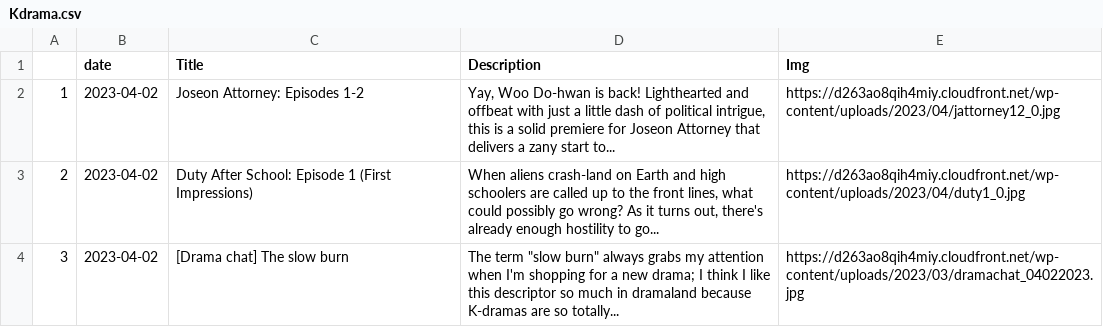
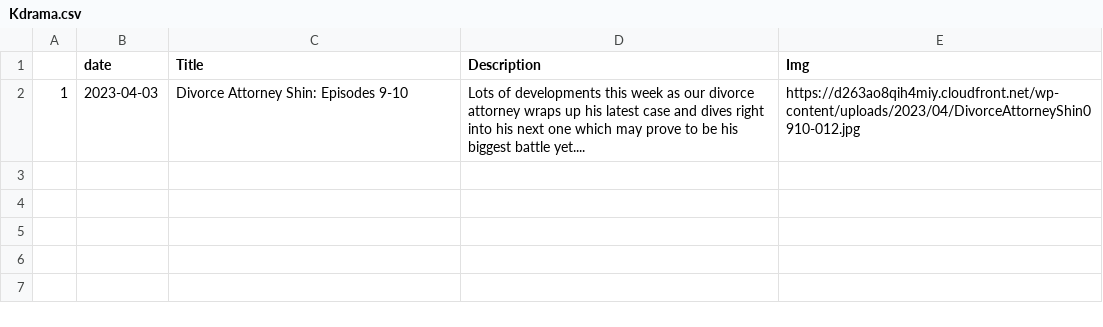
Before and after one commit to adlinakhair/tweet-bot, a CSV file: data/Kdrama.csv, drawn as a sheet.

```diff
--- a/data/Kdrama.csv
+++ b/data/Kdrama.csv
@@ -1,4 +1,2 @@
 "","date","Title","Description","Img"
-"1",2023-04-02,"Joseon Attorney: Episodes 1-2","Yay, Woo Do-hwan is back! Lighthearted and offbeat with just a little dash of political intrigue, this is a solid premiere for Joseon Attorney that delivers a zany start to...","https://d263ao8qih4miy.cloudfront.net/wp-content/uploads/2023/04/jattorney12_0.jpg"
-"2",2023-04-02,"Duty After School: Episode 1 (First Impressions)","When aliens crash-land on Earth and high schoolers are called up to the front lines, what could possibly go wrong? As it turns out, there's already enough hostility to go...","https://d263ao8qih4miy.cloudfront.net/wp-content/uploads/2023/04/duty1_0.jpg"
-"3",2023-04-02,"[Drama chat] The slow burn","The term ""slow burn"" always grabs my attention when I'm shopping for a new drama; I think I like this descriptor so much in dramaland because K-dramas are so totally...","https://d263ao8qih4miy.cloudfront.net/wp-content/uploads/2023/03/dramachat_04022023.jpg"
+"1",2023-04-03,"Divorce Attorney Shin: Episodes 9-10","Lots of developments this week as our divorce attorney wraps up his latest case and dives right into his next one which may prove to be his biggest battle yet....","https://d263ao8qih4miy.cloudfront.net/wp-content/uploads/2023/04/DivorceAttorneyShin0910-012.jpg"
```
Also changed, not shown: 1 other file.
